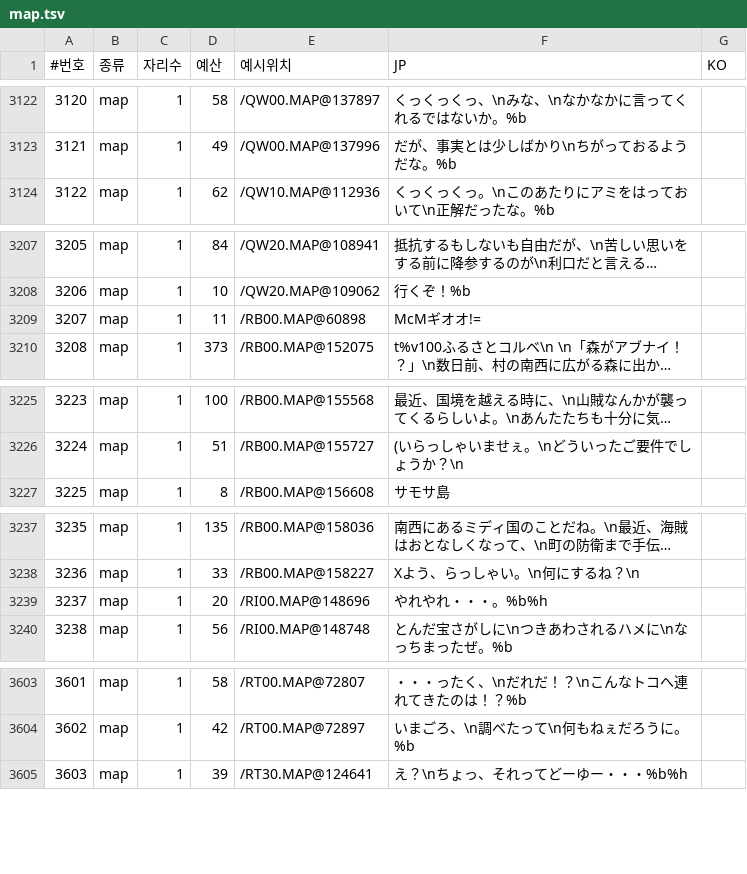
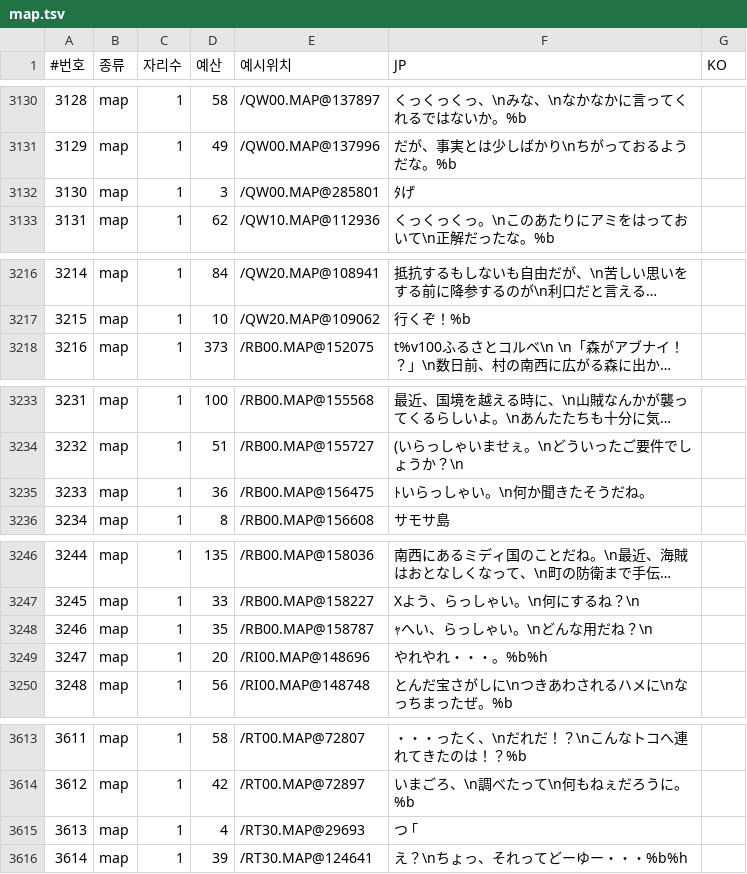
Before and after one commit to hospi0/riglord1-kr-patch, a TSV file: work/text/map.tsv, drawn as a sheet; only a part is shown, gaps mark what is left out; long unchanged cells end in …; removed rows and columns are numbered as before the commit, all else as after; the diff covers the shown part only; the diff names each change by its address in the sheet, - before the commit and + after, or states it on an @@ line.

```diff
--- a/work/text/map.tsv
+++ b/work/text/map.tsv
@@ column A (#번호) renumbered from row 58 down @@
+row 3132: 3130 | map | 1 | 3 | /QW00.MAP@285801 | ﾀげ
-row 3209: 3207 | map | 1 | 11 | /RB00.MAP@60898 | McMギオオ!=
+row 3235: 3233 | map | 1 | 36 | /RB00.MAP@156475 | ﾄいらっしゃい。\n何か聞きたそうだね。
+row 3248: 3246 | map | 1 | 35 | /RB00.MAP@158787 | ｬへい、らっしゃい。\nどんな用だね？\n
+row 3615: 3613 | map | 1 | 4 | /RT30.MAP@29693 | つ ｢
```
Also changed, not shown: 12 added rows, 4 removed rows and 13 edited cells elsewhere in this file, work/charmap.tsv, work/ko/00_poc.tsv, 10 other files.
